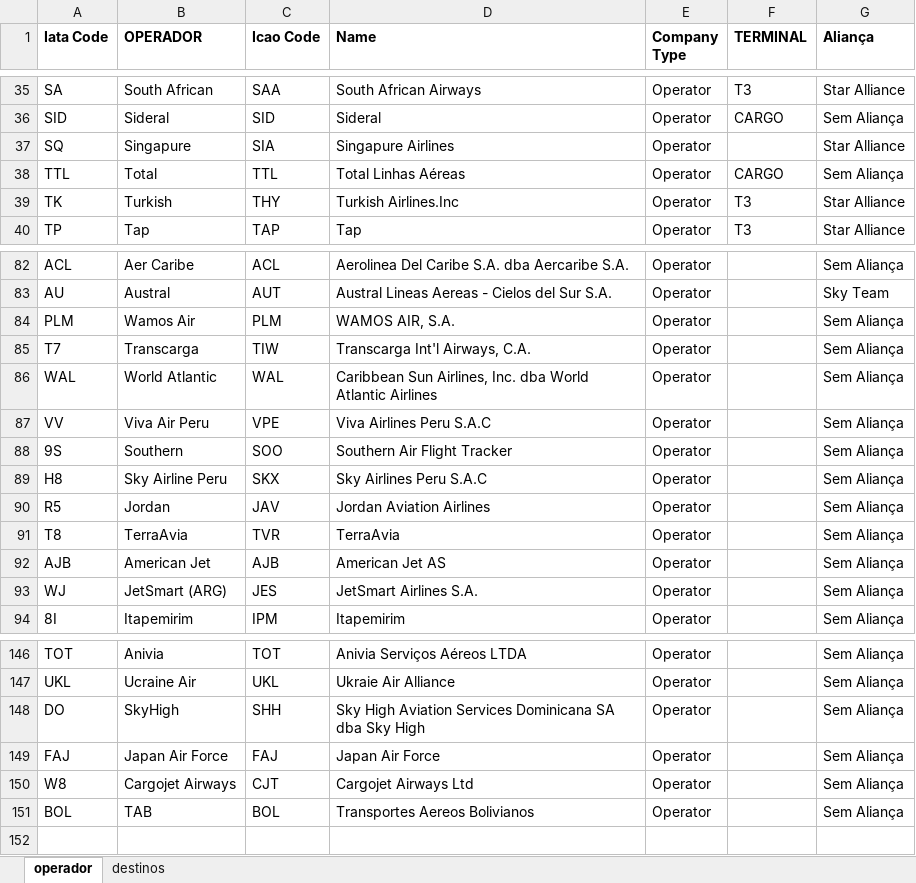
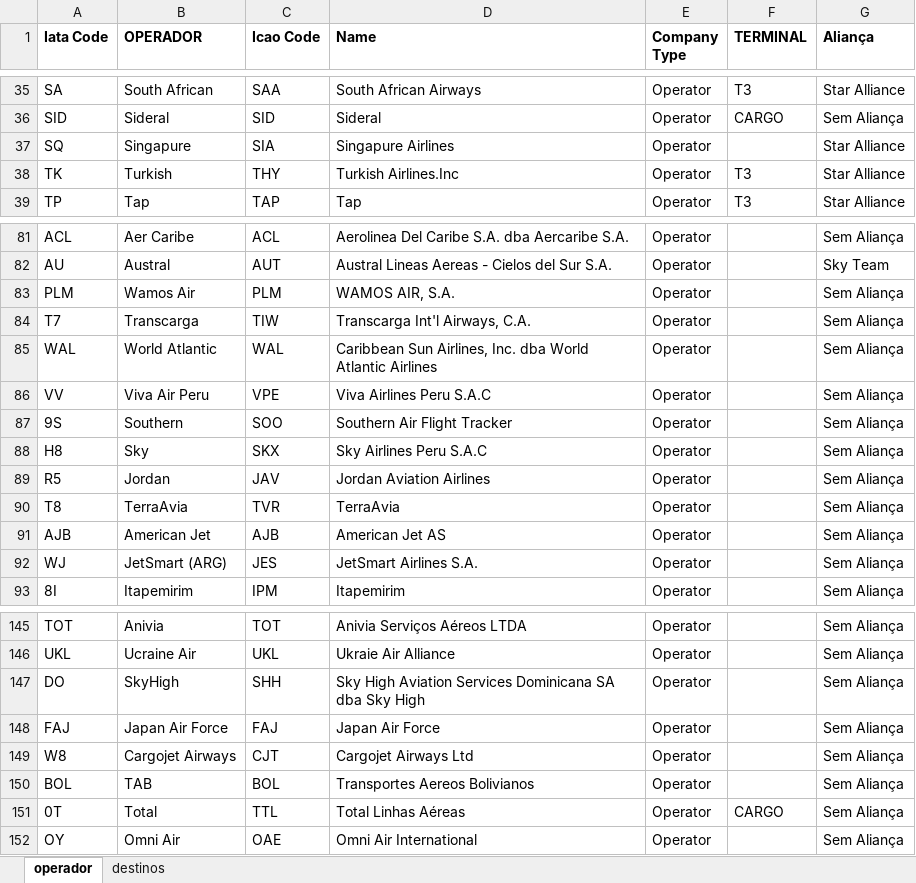
Before and after one commit to mecargoenlaleche/mecargoenlaleche, an Excel workbook: referências.xlsx, sheet operador, drawn as a sheet; only a part is shown, gaps mark what is left out; values as stored, in another font and other column widths than the file's, no borders; removed rows and columns are numbered as before the commit, all else as after; the diff names each change by its address in the sheet, - before the commit and + after, or states it on an @@ line.

Commit message:
Add files via upload

```diff
--- a/referências.xlsx (sheet operador)
+++ b/referências.xlsx (sheet operador)
-row 38: TTL | Total | TTL | Total Linhas Aéreas | Operator | CARGO | Sem Aliança
-B88 (OPERADOR): Sky Airline Peru
+B88 (OPERADOR): Sky
+row 151: 0T | Total | TTL | Total Linhas Aéreas | Operator | CARGO | Sem Aliança
+row 152: OY | Omni Air | OAE | Omni Air International | Operator |  | Sem Aliança
```
Also changed, not shown: sheet destinos.
